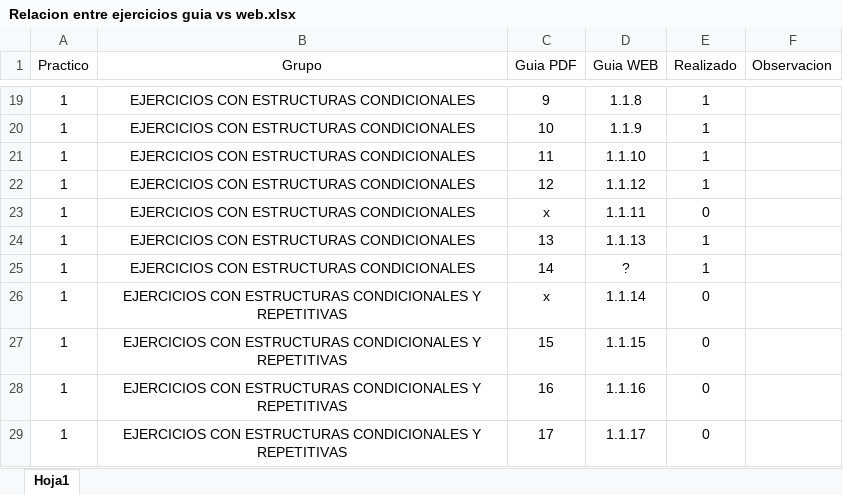
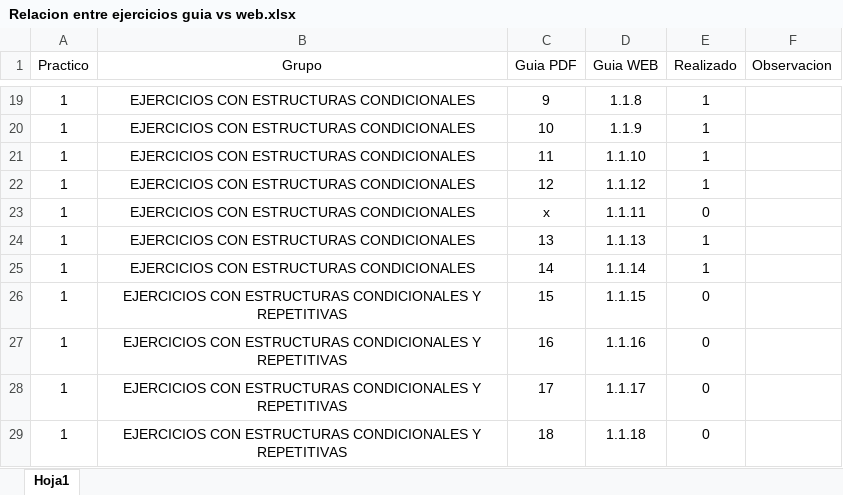
Before and after one commit to Anderwsont-Experimental/AED26_Guia_Ejercicios, an Excel workbook: Varios/Relacion entre ejercicios guia vs web.xlsx, sheet Hoja1, drawn as a sheet; only a part is shown, gaps mark what is left out; the shorter side is filled out with more unchanged rows; values as stored, in another font and other column widths than the file's, no borders; conditional formats not drawn; the diff names each change by its address in the sheet, - before the commit and + after, or states it on an @@ line.

Commit message:
cambios menores archivo de relacion de ejercicios

```diff
--- a/Varios/Relacion entre ejercicios guia vs web.xlsx (sheet Hoja1)
+++ b/Varios/Relacion entre ejercicios guia vs web.xlsx (sheet Hoja1)
-D25 (Guia WEB): ?
+D25 (Guia WEB): 1.1.14
-row 26: 1 | EJERCICIOS CON ESTRUCTURAS CONDICIONALES Y REPETITIVAS | x | 1.1.14 | 0
```
